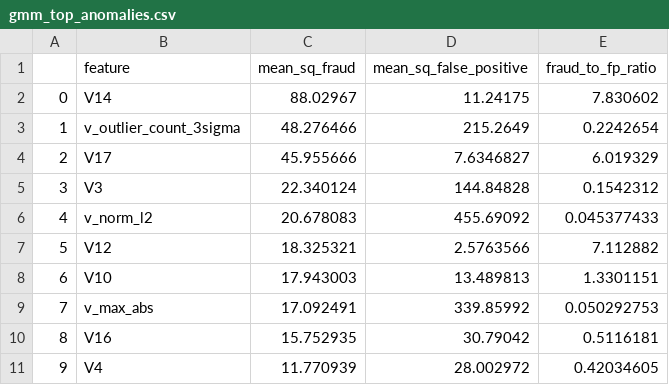
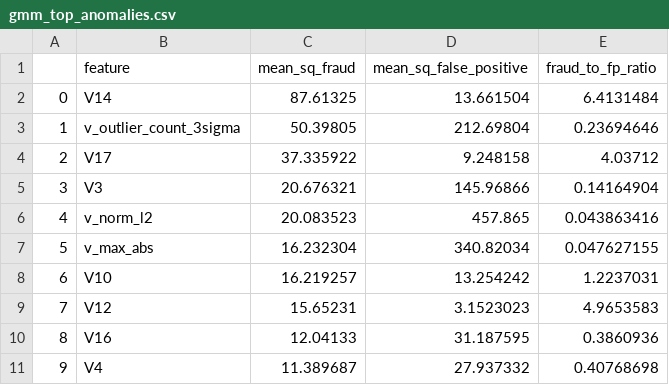
Before and after one commit to Kushal425/T033-CardFraudDetection-AML-DL, a CSV file: results/tables/gmm_top_anomalies.csv, drawn as a sheet; only a part is shown; the diff covers the shown part only.

```diff
--- a/results/tables/gmm_top_anomalies.csv
+++ b/results/tables/gmm_top_anomalies.csv
@@ -1,11 +1,11 @@
 ,feature,mean_sq_fraud,mean_sq_false_positive,fraud_to_fp_ratio
-0,V14,88.02967,11.24175,7.830602
-1,v_outlier_count_3sigma,48.276466,215.2649,0.2242654
-2,V17,45.955666,7.6346827,6.019329
-3,V3,22.340124,144.84828,0.1542312
-4,v_norm_l2,20.678083,455.69092,0.045377433
-5,V12,18.325321,2.5763566,7.112882
-6,V10,17.943003,13.489813,1.3301151
-7,v_max_abs,17.092491,339.85992,0.050292753
-8,V16,15.752935,30.79042,0.5116181
-9,V4,11.770939,28.002972,0.42034605
+0,V14,87.61325,13.661504,6.4131484
+1,v_outlier_count_3sigma,50.39805,212.69804,0.23694646
+2,V17,37.335922,9.248158,4.03712
+3,V3,20.676321,145.96866,0.14164904
+4,v_norm_l2,20.083523,457.865,0.043863416
+5,v_max_abs,16.232304,340.82034,0.047627155
+6,V10,16.219257,13.254242,1.2237031
+7,V12,15.65231,3.1523023,4.9653583
+8,V16,12.04133,31.187595,0.3860936
+9,V4,11.389687,27.937332,0.40768698
```
Also changed, not shown: 80 edited cells elsewhere in this file, results/tables/gmm_components.csv, results/tables/gmm_failure_analysis.csv, 49 other files.
